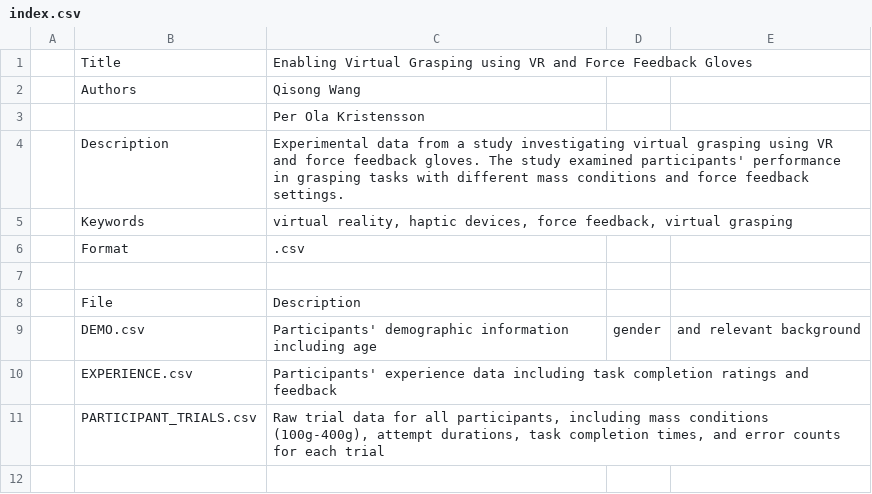
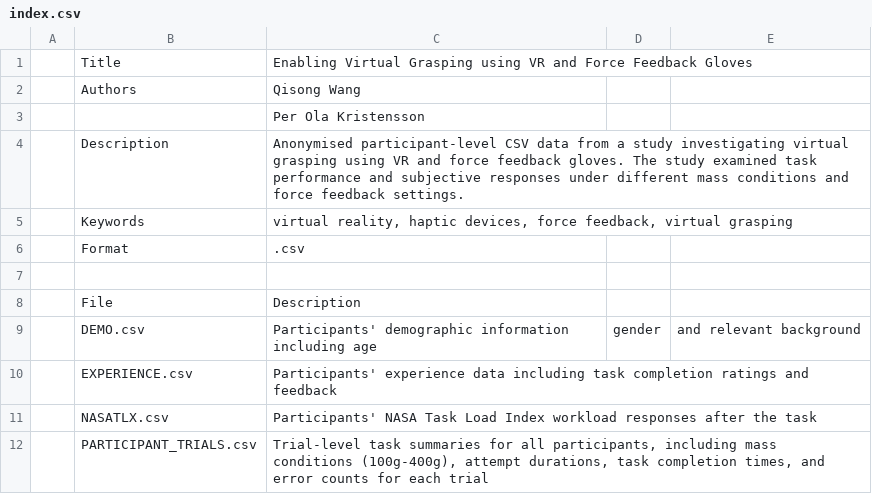
Before and after one commit to songer1993/phd-thesis-qw246-data, a CSV file: virtual_tools/index.csv, drawn as a sheet.

Commit message:
docs: correct dataset metadata

```diff
--- a/virtual_tools/index.csv
+++ b/virtual_tools/index.csv
@@ -3,3 +3,3 @@
 ,,Per Ola Kristensson
-,Description,"Experimental data from a study investigating virtual grasping using VR and force feedback gloves. The study examined participants' performance in grasping tasks with different mass conditions and force feedback settings."
+,Description,"Anonymised participant-level CSV data from a study investigating virtual grasping using VR and force feedback gloves. The study examined task performance and subjective responses under different mass conditions and force feedback settings."
 ,Keywords,"virtual reality, haptic devices, force feedback, virtual grasping"
@@ -10,2 +10,3 @@
 ,EXPERIENCE.csv,Participants' experience data including task completion ratings and feedback
-,PARTICIPANT_TRIALS.csv,"Raw trial data for all participants, including mass conditions (100g-400g), attempt durations, task completion times, and error counts for each trial"
+,NASATLX.csv,Participants' NASA Task Load Index workload responses after the task
+,PARTICIPANT_TRIALS.csv,"Trial-level task summaries for all participants, including mass conditions (100g-400g), attempt durations, task completion times, and error counts for each trial"
```
Also changed, not shown: jnd/index.csv, rehabilitation/index.csv, 1 other file.
